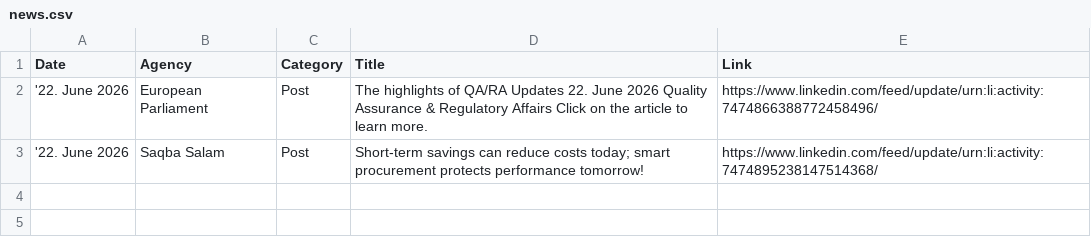
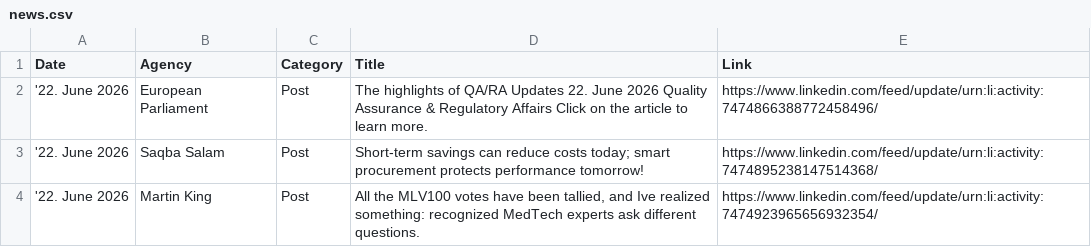
Before and after one commit to MartinCKing/Index-of-Indexes, a CSV file: news.csv, drawn as a sheet.

Commit message:
Update news.csv 2026-06-22 22:43:47

```diff
--- a/news.csv
+++ b/news.csv
@@ -3 +3,2 @@ Date,Agency,Category,Title,Link
 '22. June 2026,Saqba Salam,Post,Short-term savings can reduce costs today; smart procurement protects performance tomorrow!,https://www.linkedin.com/feed/update/urn:li:activity:7474895238147514368/
+'22. June 2026,Martin King,Post,"All the MLV100 votes have been tallied, and Ive realized something: recognized MedTech experts ask different questions.",https://www.linkedin.com/feed/update/urn:li:activity:7474923965656932354/
```
